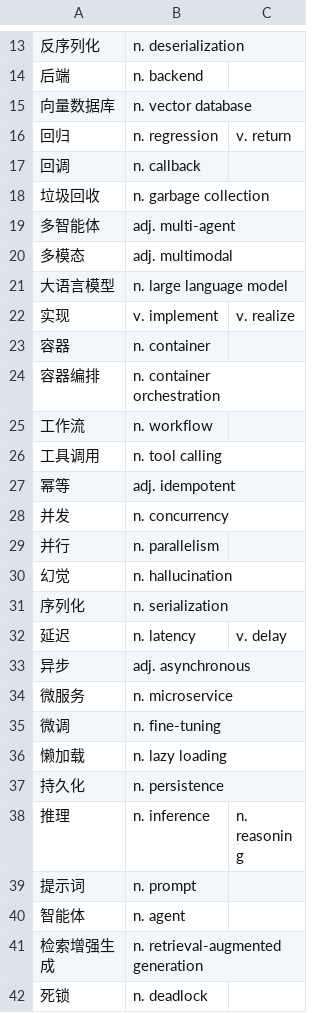
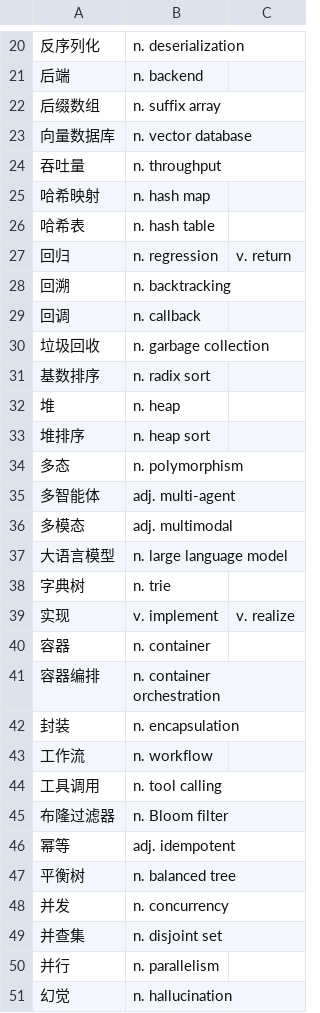
Before and after one commit to AnneHtowardshaway/rime-bilingual, a TSV file: rime/data/technical-glossary-en.tsv, drawn as a sheet; only a part is shown, gaps mark what is left out; the shorter side is filled out with more unchanged rows; the diff covers the shown part only; the diff names each change by its address in the sheet, - before the commit and + after, or states it on an @@ line.

```diff
--- a/rime/data/technical-glossary-en.tsv
+++ b/rime/data/technical-glossary-en.tsv
+row 22: 后缀数组 | n. suffix array
+row 24: 吞吐量 | n. throughput
+row 25: 哈希映射 | n. hash map
+row 26: 哈希表 | n. hash table
+row 28: 回溯 | n. backtracking
+row 31: 基数排序 | n. radix sort
+row 32: 堆 | n. heap
+row 33: 堆排序 | n. heap sort
+row 34: 多态 | n. polymorphism
+row 38: 字典树 | n. trie
+row 42: 封装 | n. encapsulation
+row 45: 布隆过滤器 | n. Bloom filter
+row 47: 平衡树 | n. balanced tree
+row 49: 并查集 | n. disjoint set
```
Also changed, not shown: 39 added rows elsewhere in this file, 17 other files.
